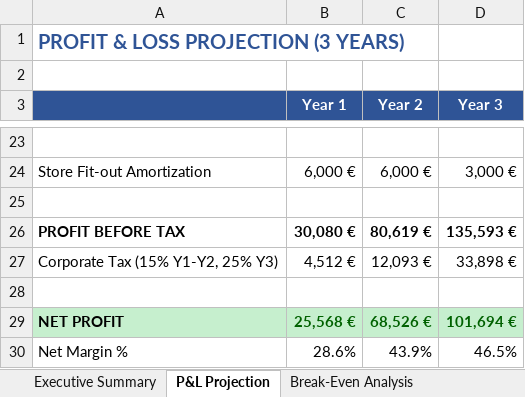
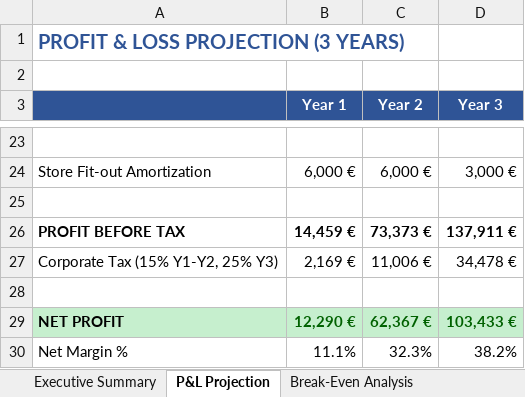
Before and after one commit to m4ntr4r4m4/weberber.com, an Excel workbook: benchmarks/business_plan.xlsx, sheet P&L Projection, drawn as a sheet; only a part is shown, gaps mark what is left out; values as stored, in another font and other column widths than the file's, no borders; the diff covers the shown part only; the diff names each change by its address in the sheet, - before the commit and + after, or states it on an @@ line.

```diff
--- a/benchmarks/business_plan.xlsx (sheet P&L Projection)
+++ b/benchmarks/business_plan.xlsx (sheet P&L Projection)
-B26 (Year 1): 30,080 €
+B26 (Year 1): 14,459 €
-C26 (Year 2): 80,619 €
+C26 (Year 2): 73,373 €
-D26 (Year 3): 135,593 €
+D26 (Year 3): 137,911 €
-B27 (Year 1): 4,512 €
+B27 (Year 1): 2,169 €
-C27 (Year 2): 12,093 €
+C27 (Year 2): 11,006 €
-D27 (Year 3): 33,898 €
+D27 (Year 3): 34,478 €
-B29 (Year 1): 25,568 €
+B29 (Year 1): 12,290 €
-C29 (Year 2): 68,526 €
+C29 (Year 2): 62,367 €
-D29 (Year 3): 101,694 €
+D29 (Year 3): 103,433 €
-B30 (Year 1): 28.6%
+B30 (Year 1): 11.1%
-C30 (Year 2): 43.9%
+C30 (Year 2): 32.3%
-D30 (Year 3): 46.5%
+D30 (Year 3): 38.2%
```
Also changed, not shown: 30 edited cells and cell formats elsewhere in this sheet, sheet Monthly Revenue Projection, sheet Sales Projection by Category, sheet Fixed Costs - Madrid, sheet Break-Even Analysis, sheet Executive Summary, sheet Initial Investment, 25 other files.
